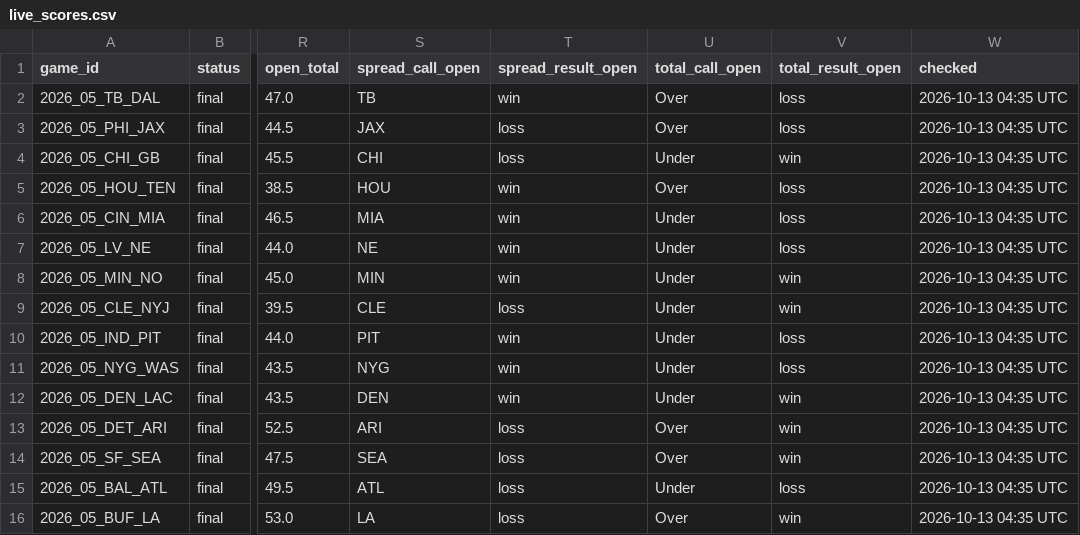
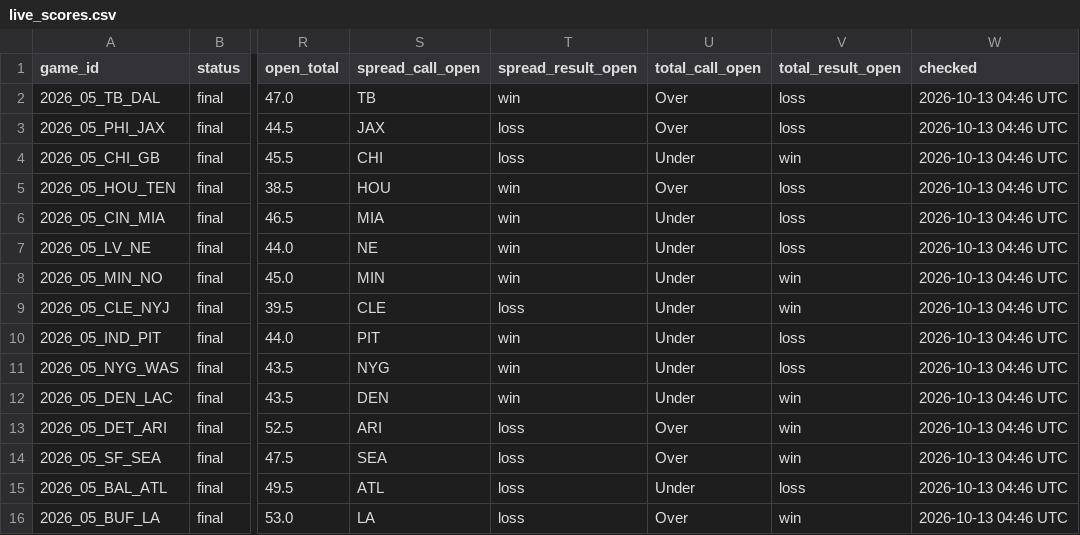
Before and after one commit to MattFos18/nfl-model, a CSV file: data/results/live_scores.csv, drawn as a sheet; only a part is shown, gaps mark what is left out; the diff names each change by its address in the sheet, - before the commit and + after, or states it on an @@ line.

```diff
--- a/data/results/live_scores.csv
+++ b/data/results/live_scores.csv
-W2:W16 (checked): 2026-10-13 04:35 UTC
+W2:W16 (checked): 2026-10-13 04:46 UTC
```
Also changed, not shown: data/lines/splits_latest.csv, data/lines/watch_log.csv, 20 other files.
